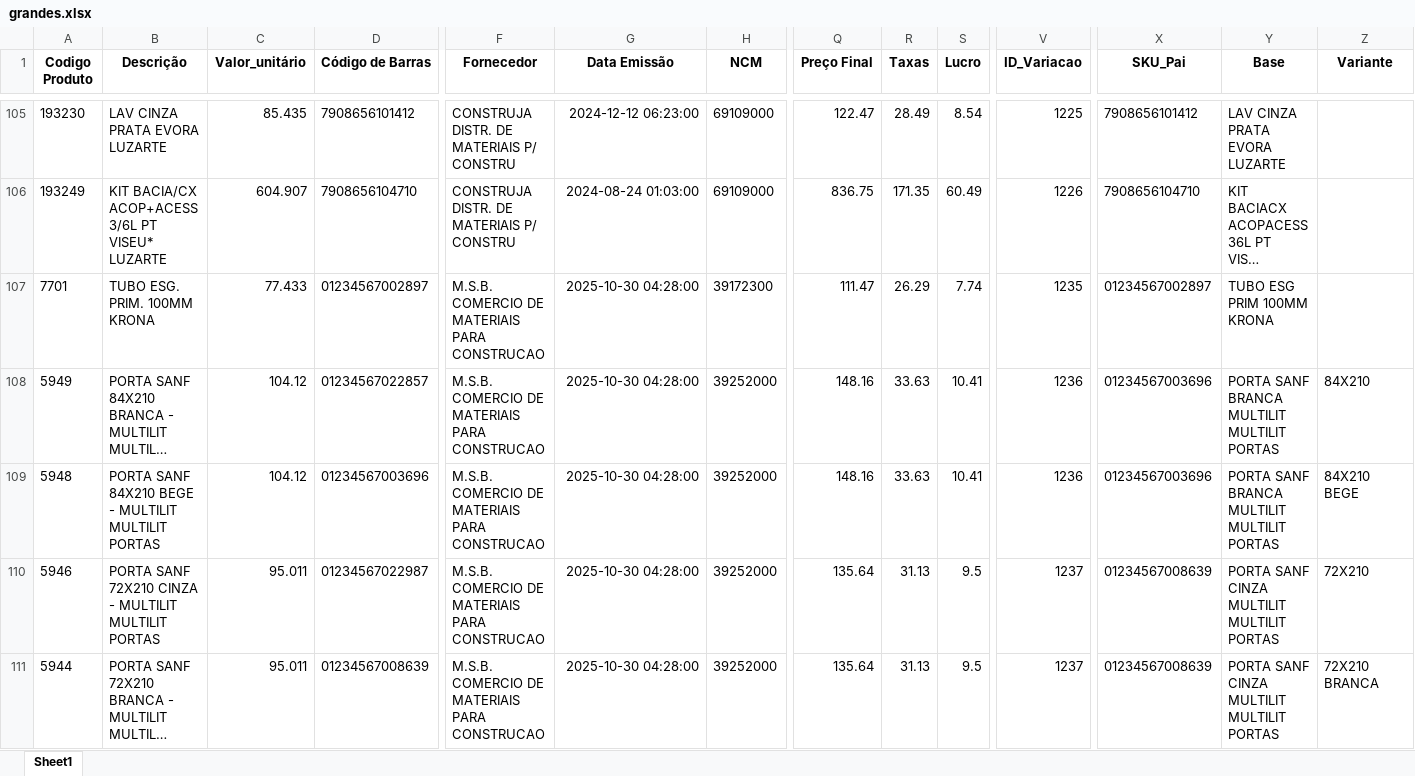
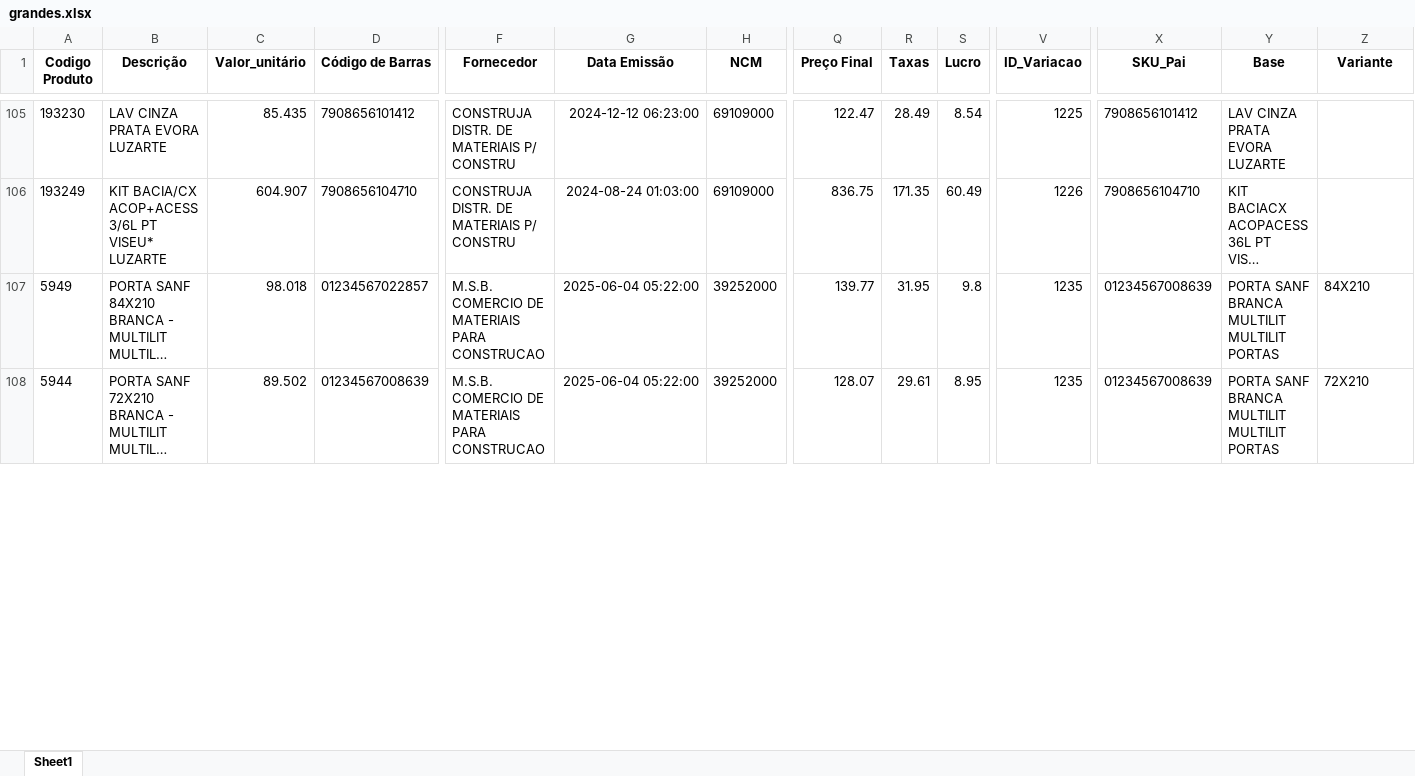
Before and after one commit to Lucas-Fernandes-Silva/auto_shopee, an Excel workbook: grandes.xlsx, sheet Sheet1, drawn as a sheet; only a part is shown, gaps mark what is left out; long unchanged cells end in …; values as stored, in another font and other column widths than the file's, no borders; removed rows and columns are numbered as before the commit, all else as after; rows hold the shown columns only; the diff covers the shown part only; the diff names each change by its address in the sheet, - before the commit and + after, or states it on an @@ line.

```diff
--- a/grandes.xlsx (sheet Sheet1)
+++ b/grandes.xlsx (sheet Sheet1)
-row 107: 7701 | TUBO ESG. PRIM. 100MM KRONA | 77.433 | 01234567002897 | M.S.B. COMERCIO DE MATERIAIS PARA CONSTRUCAO | 2025-10-30 04:28:00 | 39172300 | 111.47 | 26.29 | 7.74 | 1235 | 01234567002897 | TUBO ESG PRIM 100MM KRONA
-C107 (Valor_unitário): 104.12
+C107 (Valor_unitário): 98.018
-G107 (Data Emissão): 2025-10-30 04:28:00
+G107 (Data Emissão): 2025-06-04 05:22:00
-Q107 (Preço Final): 148.16
+Q107 (Preço Final): 139.77
-R107 (Taxas): 33.63
+R107 (Taxas): 31.95
-S107 (Lucro): 10.41
+S107 (Lucro): 9.8
-V107 (ID_Variacao): 1236
+V107 (ID_Variacao): 1235
-X107 (SKU_Pai): 01234567003696
+X107 (SKU_Pai): 01234567008639
-row 109: 5948 | PORTA SANF 84X210 BEGE - MULTILIT MULTILIT PORTAS | 104.12 | 01234567003696 | M.S.B. COMERCIO DE MATERIAIS PARA CONSTRUCAO | 2025-10-30 04:28:00 | 39252000 | 148.16 | 33.63 | 10.41 | 1236 | 01234567003696 | PORTA SANF BRANCA MULTILIT MULTILIT PORTAS | 84X210 BEGE
-row 110: 5946 | PORTA SANF 72X210 CINZA - MULTILIT MULTILIT PORTAS | 95.011 | 01234567022987 | M.S.B. COMERCIO DE MATERIAIS PARA CONSTRUCAO | 2025-10-30 04:28:00 | 39252000 | 135.64 | 31.13 | 9.5 | 1237 | 01234567008639 | PORTA SANF CINZA MULTILIT MULTILIT PORTAS | 72X210
-C108 (Valor_unitário): 95.011
+C108 (Valor_unitário): 89.502
-G108 (Data Emissão): 2025-10-30 04:28:00
+G108 (Data Emissão): 2025-06-04 05:22:00
-Q108 (Preço Final): 135.64
+Q108 (Preço Final): 128.07
-R108 (Taxas): 31.13
+R108 (Taxas): 29.61
-S108 (Lucro): 9.5
+S108 (Lucro): 8.95
-V108 (ID_Variacao): 1237
+V108 (ID_Variacao): 1235
-Y108 (Base): PORTA SANF CINZA MULTILIT MULTILIT PORTAS
+Y108 (Base): PORTA SANF BRANCA MULTILIT MULTILIT PORTAS
-Z108 (Variante): 72X210 BRANCA
+Z108 (Variante): 72X210
```
Also changed, not shown: 6 added rows, 8 removed rows and 207 edited cells elsewhere in this sheet, planilhas/outputs/final.xlsx, produtos_padrao.xlsx, 4 other files.
